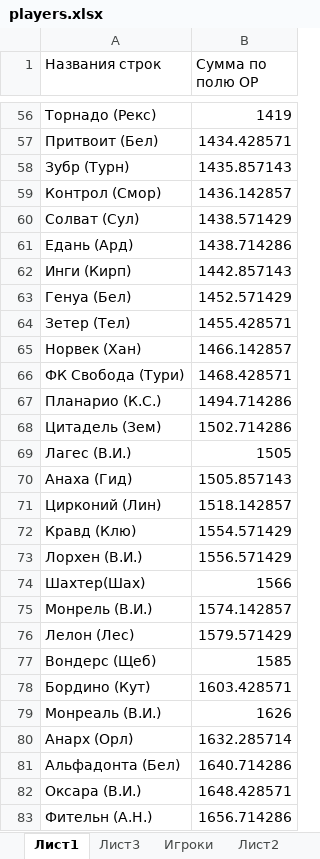
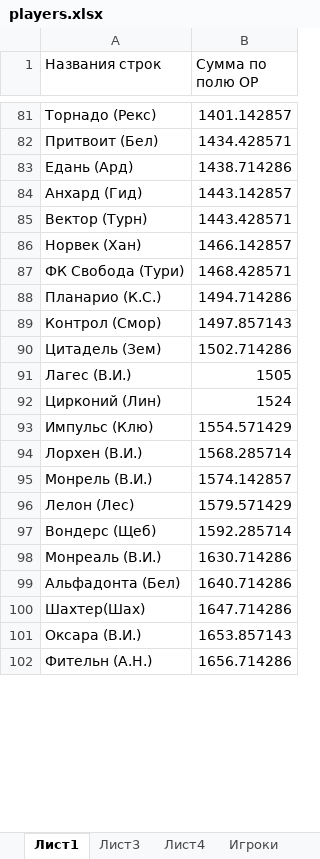
Before and after one commit to Anubis1Good/evo_fb_sim, an Excel workbook: players.xlsx, sheet Лист1, drawn as a sheet; only a part is shown, gaps mark what is left out; values as stored, in another font and other column widths than the file's, no borders; removed rows and columns are numbered as before the commit, all else as after; the diff covers the shown part only; the diff names each change by its address in the sheet, - before the commit and + after, or states it on an @@ line.

```diff
--- a/players.xlsx (sheet Лист1)
+++ b/players.xlsx (sheet Лист1)
+sheet tab: Лист4
-B81 (Сумма по полю ОР): 1419
+B81 (Сумма по полю ОР): 1401.142857
-row 58: Зубр (Турн) | 1435.857143
-row 59: Контрол (Смор) | 1436.142857
-row 60: Солват (Сул) | 1438.571429
-row 62: Инги (Кирп) | 1442.857143
-row 63: Генуа (Бел) | 1452.571429
-row 64: Зетер (Тел) | 1455.428571
+row 84: Анхард (Гид) | 1443.142857
+row 85: Вектор (Турн) | 1443.428571
+row 89: Контрол (Смор) | 1497.857143
-row 70: Анаха (Гид) | 1505.857143
-B92 (Сумма по полю ОР): 1518.142857
+B92 (Сумма по полю ОР): 1524
-A93 (Названия строк): Кравд (Клю)
+A93 (Названия строк): Импульс (Клю)
-B94 (Сумма по полю ОР): 1556.571429
+B94 (Сумма по полю ОР): 1568.285714
-row 74: Шахтер(Шах) | 1566
-B97 (Сумма по полю ОР): 1585
+B97 (Сумма по полю ОР): 1592.285714
-row 78: Бордино (Кут) | 1603.428571
-B98 (Сумма по полю ОР): 1626
+B98 (Сумма по полю ОР): 1630.714286
-row 80: Анарх (Орл) | 1632.285714
+row 100: Шахтер(Шах) | 1647.714286
-B101 (Сумма по полю ОР): 1648.428571
+B101 (Сумма по полю ОР): 1653.857143
```
Also changed, not shown: 65 added rows, 37 removed rows and 26 edited cells elsewhere in this sheet, sheet Игроки, sheet Лист3, formulas that keep their value, 3 other files.
